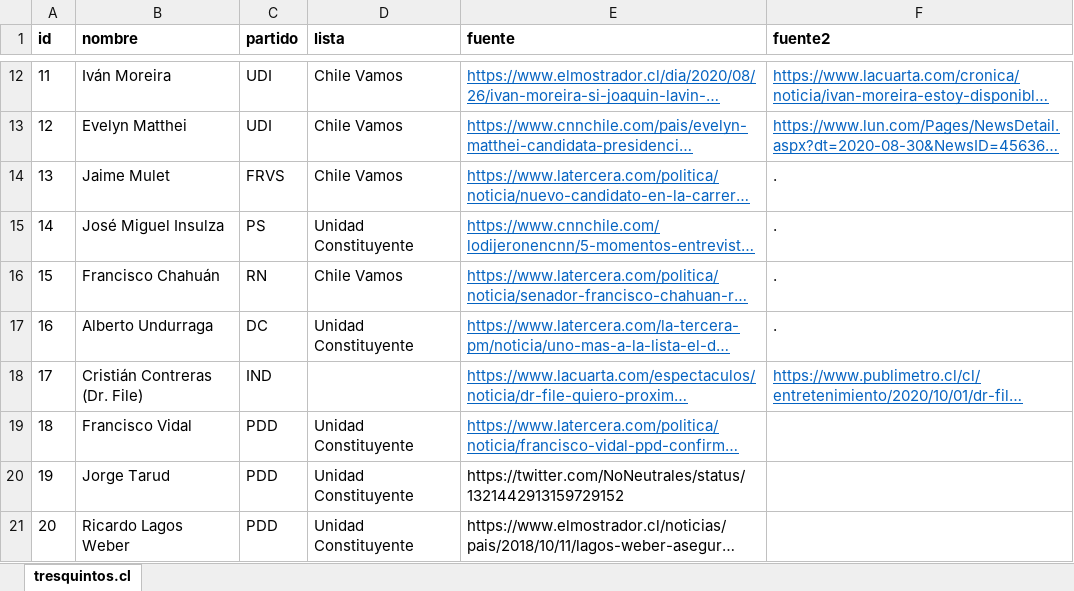
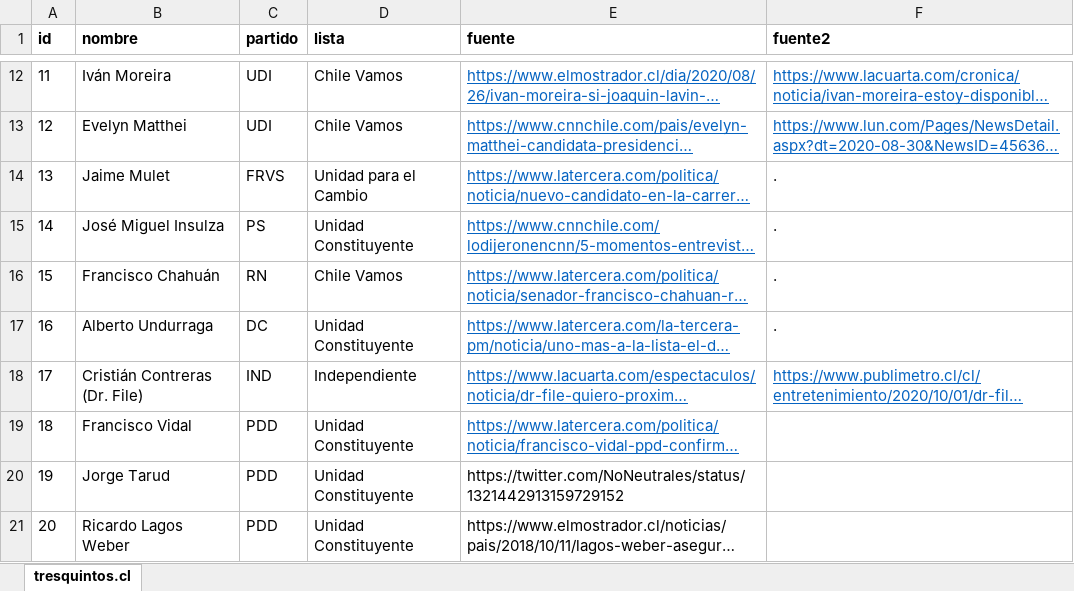
Before and after one commit to tresquintos/candidatos, an Excel workbook: presidentes 2021/pres2021.xlsx, sheet tresquintos.cl, drawn as a sheet; only a part is shown, gaps mark what is left out; long unchanged cells end in …; values as stored, in another font and other column widths than the file's, no borders; the diff covers the shown part only; the diff names each change by its address in the sheet, - before the commit and + after, or states it on an @@ line.

```diff
--- a/presidentes 2021/pres2021.xlsx (sheet tresquintos.cl)
+++ b/presidentes 2021/pres2021.xlsx (sheet tresquintos.cl)
-D14 (lista): Chile Vamos
+D14 (lista): Unidad para el Cambio
-D18 (lista): (empty)
+D18 (lista): Independiente
```
Also changed, not shown: 3 added rows, 1 removed row, 5 edited cells and row numbers in column A elsewhere in this sheet, 1 other file.
